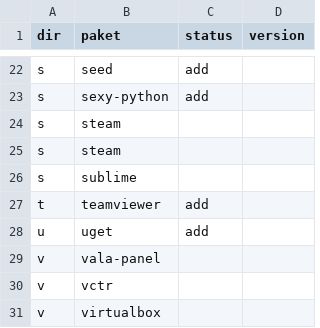
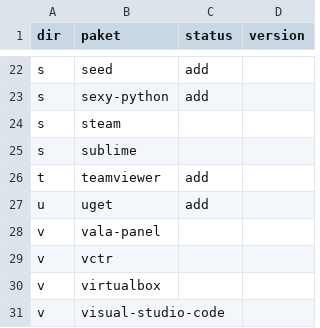
Before and after one commit to xentaoslinux/pemaketan, a CSV file: packages/import/IMPORT.csv, drawn as a sheet; only a part is shown, gaps mark what is left out; the shorter side is filled out with more unchanged rows; the diff names each change by its address in the sheet, - before the commit and + after, or states it on an @@ line.

Commit message:
Update

```diff
--- a/packages/import/IMPORT.csv
+++ b/packages/import/IMPORT.csv
-row 25: s | steam
```
